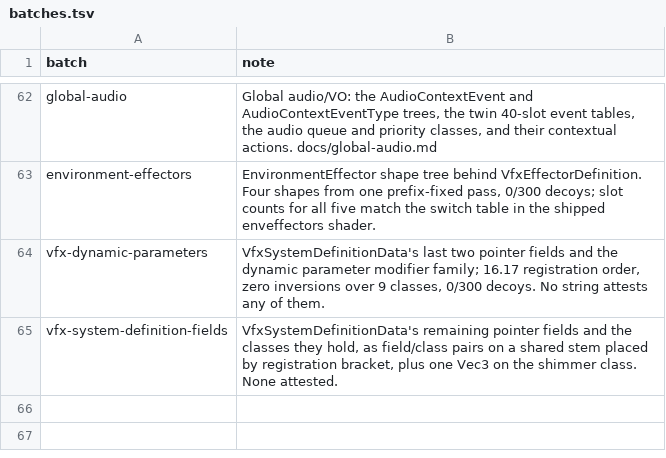
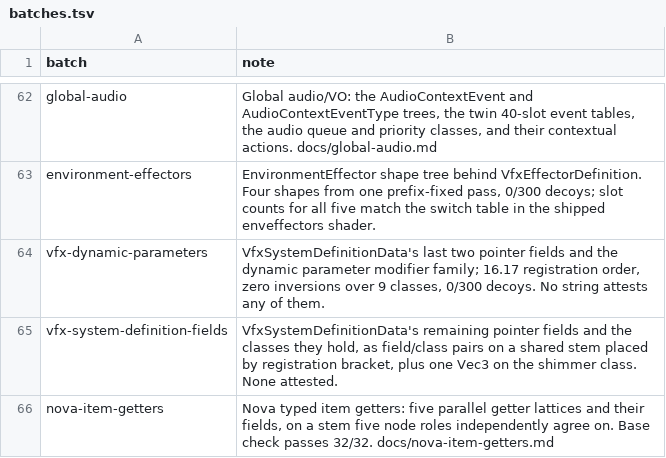
Before and after one commit to LeagueToolkit/lol-meta-classes, a TSV file: hashes/overrides/batches.tsv, drawn as a sheet; only a part is shown, gaps mark what is left out; the diff names each change by its address in the sheet, - before the commit and + after, or states it on an @@ line.

```diff
--- a/hashes/overrides/batches.tsv
+++ b/hashes/overrides/batches.tsv
+row 66: nova-item-getters | Nova typed item getters: five parallel getter lattices and their fields, on a stem five node roles independently agree on. Base check passes 32/32. docs/nova-item-getters.md
```
Also changed, not shown: hashes/overrides/ledger.binfields.tsv, hashes/overrides/ledger.bintypes.tsv, 6 other files.
